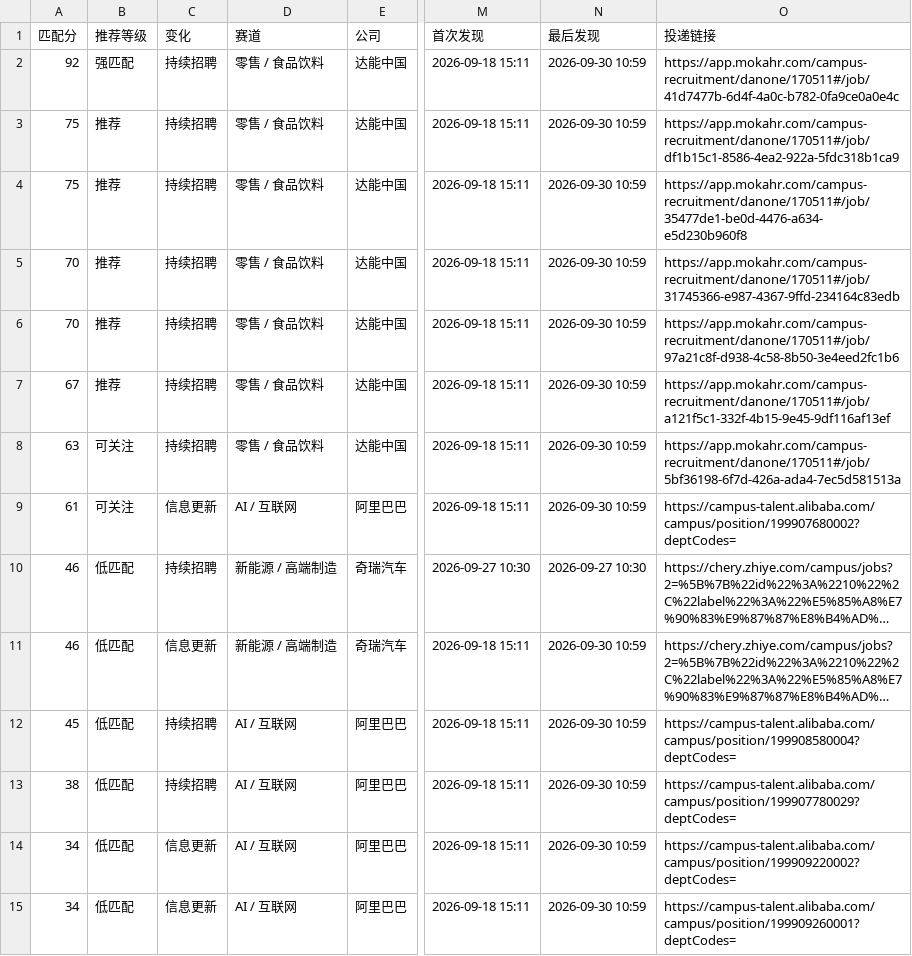
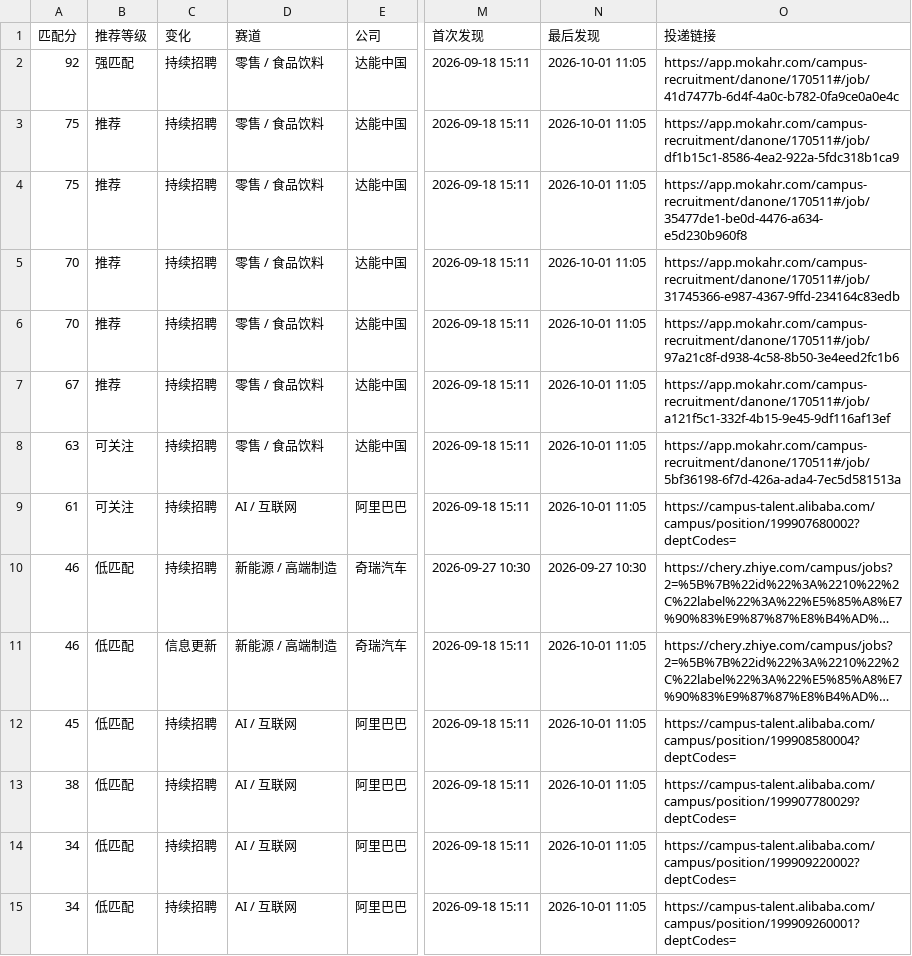
Before and after one commit to yujia2560/campus-job-radar, a CSV file: reports/jobs.csv, drawn as a sheet; only a part is shown, gaps mark what is left out; long unchanged cells end in …; the diff covers the shown part only; the diff names each change by its address in the sheet, - before the commit and + after, or states it on an @@ line.

```diff
--- a/reports/jobs.csv
+++ b/reports/jobs.csv
-N2:N9 (最后发现): 2026-09-30 10:59
+N2:N9 (最后发现): 2026-10-01 11:05
-C9 (变化): 信息更新
+C9 (变化): 持续招聘
-N11:N15 (最后发现): 2026-09-30 10:59
+N11:N15 (最后发现): 2026-10-01 11:05
-C14:C15 (变化): 信息更新
+C14:C15 (变化): 持续招聘
```
Also changed, not shown: 1 added row, 1 removed row and 32 edited cells elsewhere in this file, 4 other files.
